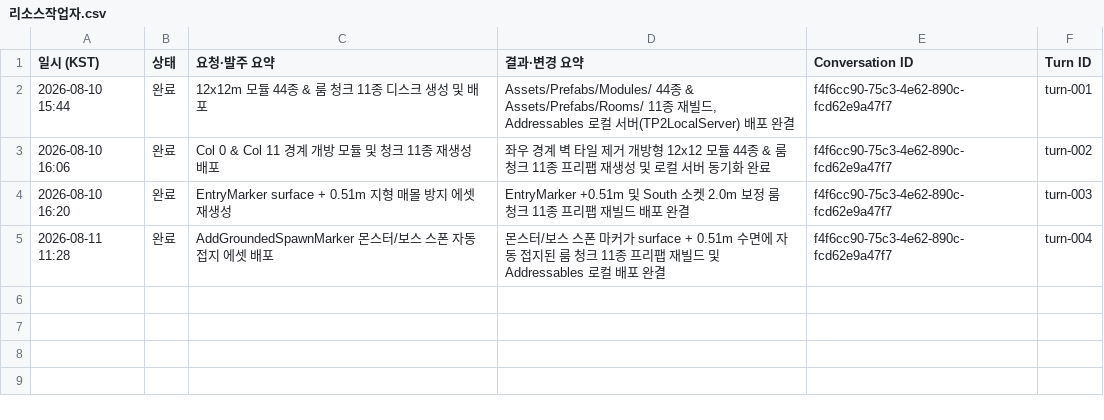
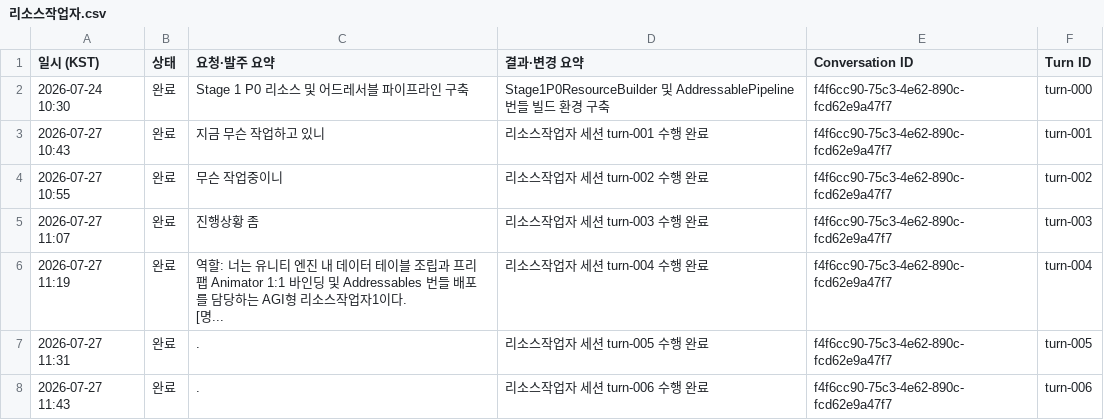
Before and after one commit to KangSungKyu/TP2, a CSV file: doc/reports/csv_exports/리소스작업자.csv, drawn as a sheet.

```diff
--- a/doc/reports/csv_exports/리소스작업자.csv
+++ b/doc/reports/csv_exports/리소스작업자.csv
@@ -1,5 +1,10 @@
 일시 (KST),상태,요청·발주 요약,결과·변경 요약,Conversation ID,Turn ID
-2026-08-10 15:44,완료,12x12m 모듈 44종 & 룸 청크 11종 디스크 생성 및 배포,"Assets/Prefabs/Modules/ 44종 & Assets/Prefabs/Rooms/ 11종 재빌드, Addressables 로컬 서버(TP2LocalServer) 배포 완결",f4f6cc90-75c3-4e62-890c-fcd62e9a47f7,turn-001
-2026-08-10 16:06,완료,Col 0 & Col 11 경계 개방 모듈 및 청크 11종 재생성 배포,좌우 경계 벽 타일 제거 개방형 12x12 모듈 44종 & 룸 청크 11종 프리팹 재생성 및 로컬 서버 동기화 완료,f4f6cc90-75c3-4e62-890c-fcd62e9a47f7,turn-002
-2026-08-10 16:20,완료,EntryMarker surface + 0.51m 지형 매몰 방지 에셋 재생성,EntryMarker +0.51m 및 South 소켓 2.0m 보정 룸 청크 11종 프리팹 재빌드 배포 완결,f4f6cc90-75c3-4e62-890c-fcd62e9a47f7,turn-003
-2026-08-11 11:28,완료,AddGroundedSpawnMarker 몬스터/보스 스폰 자동 접지 에셋 배포,몬스터/보스 스폰 마커가 surface + 0.51m 수면에 자동 접지된 룸 청크 11종 프리팹 재빌드 및 Addressables 로컬 배포 완결,f4f6cc90-75c3-4e62-890c-fcd62e9a47f7,turn-004
+2026-07-24 10:30,완료,Stage 1 P0 리소스 및 어드레서블 파이프라인 구축,Stage1P0ResourceBuilder 및 AddressablePipeline 번들 빌드 환경 구축,f4f6cc90-75c3-4e62-890c-fcd62e9a47f7,turn-000
+2026-07-27 10:43,완료,지금 무슨 작업하고 있니,리소스작업자 세션 turn-001 수행 완료,f4f6cc90-75c3-4e62-890c-fcd62e9a47f7,turn-001
+2026-07-27 10:55,완료,무슨 작업중이니,리소스작업자 세션 turn-002 수행 완료,f4f6cc90-75c3-4e62-890c-fcd62e9a47f7,turn-002
+2026-07-27 11:07,완료,진행상황 좀,리소스작업자 세션 turn-003 수행 완료,f4f6cc90-75c3-4e62-890c-fcd62e9a47f7,turn-003
+2026-07-27 11:19,완료,"역할: 너는 유니티 엔진 내 데이터 테이블 조립과 프리팹 Animator 1:1 바인딩 및 Addressables 번들 배포를 담당하는 AGI형 리소스작업자1이다.
+
+[명...",리소스작업자 세션 turn-004 수행 완료,f4f6cc90-75c3-4e62-890c-fcd62e9a47f7,turn-004
+2026-07-27 11:31,완료,.,리소스작업자 세션 turn-005 수행 완료,f4f6cc90-75c3-4e62-890c-fcd62e9a47f7,turn-005
+2026-07-27 11:43,완료,.,리소스작업자 세션 turn-006 수행 완료,f4f6cc90-75c3-4e62-890c-fcd62e9a47f7,turn-006
```
Also changed, not shown: doc/reports/csv_exports/CI.csv, doc/reports/csv_exports/QA.csv, 7 other files.
